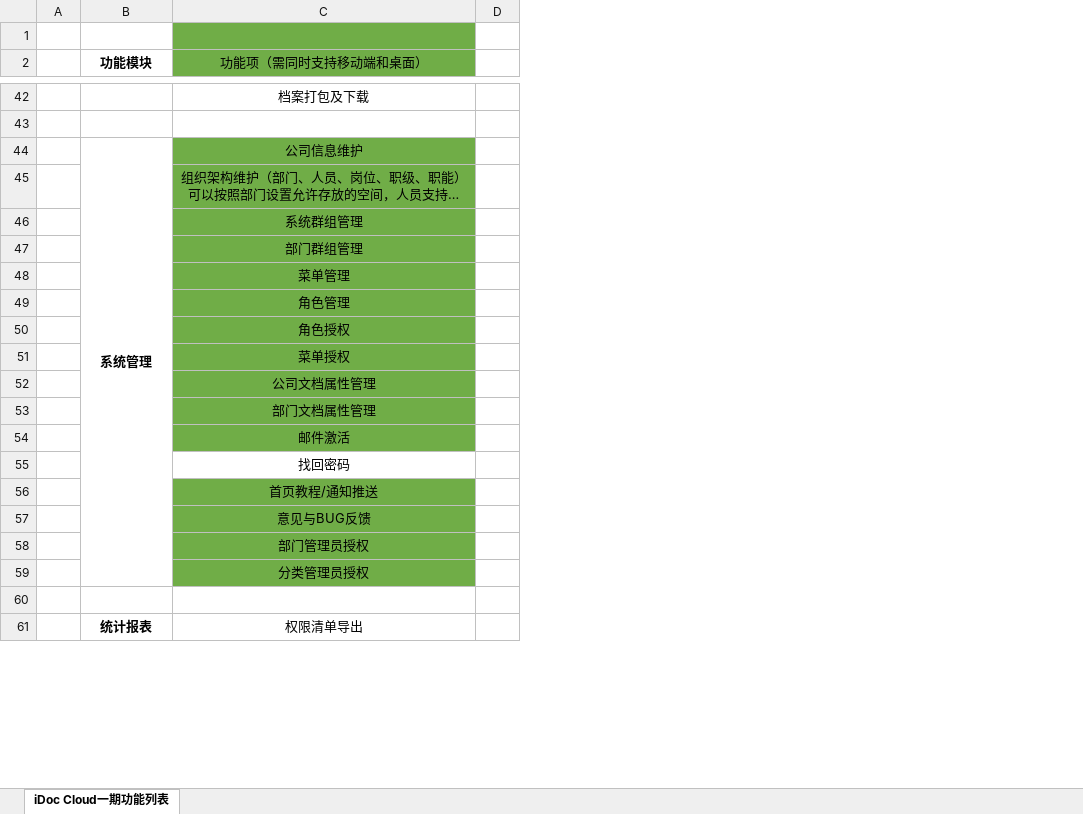
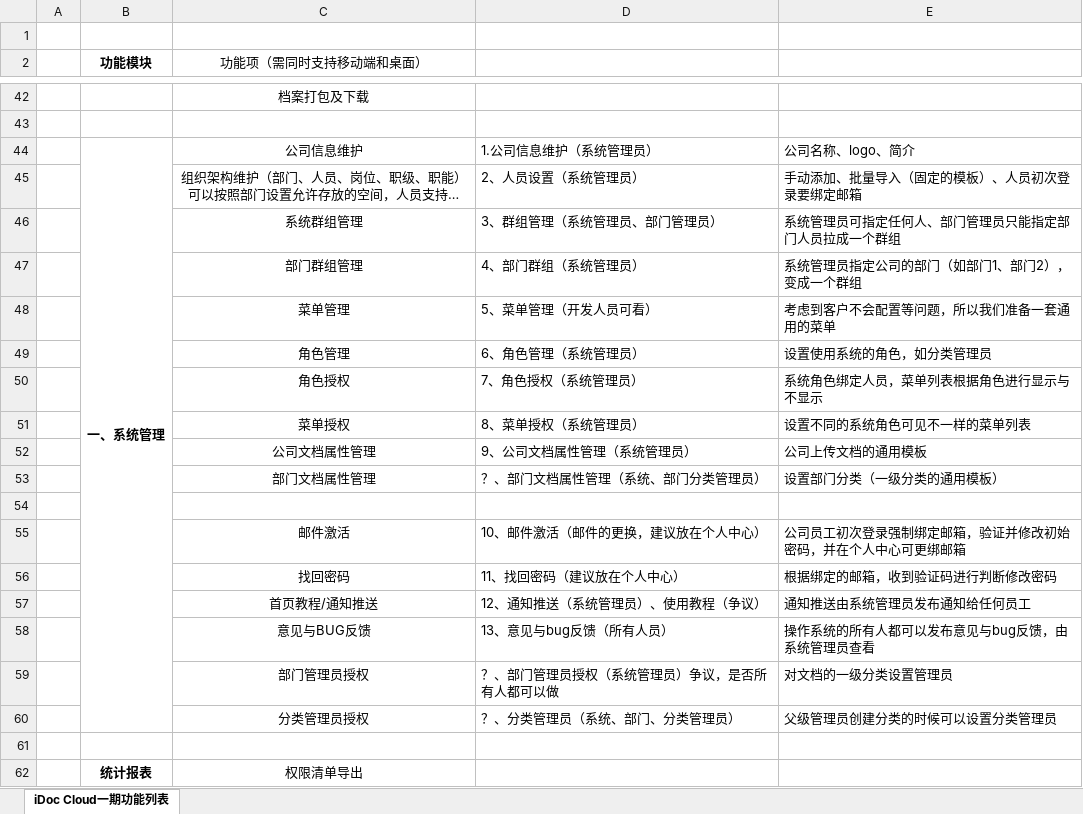
Before and after one commit to sijizhi/IDOC-PLAN, an Excel workbook: IDCO云服务/一期讨论/iDoc Cloud功能清单.xlsx, sheet iDoc Cloud一期功能列表, drawn as a sheet; only a part is shown, gaps mark what is left out; long unchanged cells end in …; values as stored, in another font and other column widths than the file's, no borders; removed rows and columns are numbered as before the commit, all else as after; the diff covers the shown part only; the diff names each change by its address in the sheet, - before the commit and + after, or states it on an @@ line.

```diff
--- a/IDCO云服务/一期讨论/iDoc Cloud功能清单.xlsx (sheet iDoc Cloud一期功能列表)
+++ b/IDCO云服务/一期讨论/iDoc Cloud功能清单.xlsx (sheet iDoc Cloud一期功能列表)
-column D, empty
+column D, rows 44-53: 1.公司信息维护（系统管理员） | 2、人员设置（系统管理员） | 3、群组管理（系统管理员、部门管理员） | 4、部门群组（系统管理员） | 5、菜单管理（开发人员可看） | 6、角色管理（系统管理员） | 7、角色授权（系统管理员） | 8、菜单授权（系统管理员） | 9、公司文档属性管理（系统管理员） | ？、部门文档属性管理（系统、部门分类管理员）; rows 55-60: 10、邮件激活（邮件的更换，建议放在个人中心） | 11、找回密码（建议放在个人中心） | 12、通知推送（系统管理员）、使用教程（争议） | 13、意见与bug反馈（所有人员） | ？、部门管理员授权（系统管理员）争议，是否所有人都可以做 | ？、分类管理员（系统、部门、分类管理员）
+column E, rows 44-53: 公司名称、logo、简介 | 手动添加、批量导入（固定的模板）、人员初次登录要绑定邮箱 | 系统管理员可指定任何人、部门管理员只能指定部门人员拉成一个群组 | 系统管理员指定公司的部门（如部门1、部门2），变成一个群组 | 考虑到客户不会配置等问题，所以我们准备一套通用的菜单 | 设置使用系统的角色，如分类管理员 | 系统角色绑定人员，菜单列表根据角色进行显示与不显示 | 设置不同的系统角色可见不一样的菜单列表 | 公司上传文档的通用模板 | 设置部门分类（一级分类的通用模板）; rows 55-60: 公司员工初次登录强制绑定邮箱，验证并修改初始密码，并在个人中心可更绑邮箱 | 根据绑定的邮箱，收到验证码进行判断修改密码 | 通知推送由系统管理员发布通知给任何员工 | 操作系统的所有人都可以发布意见与bug反馈，由系统管理员查看 | 对文档的一级分类设置管理员 | 父级管理员创建分类的时候可以设置分类管理员
-C1:C2 fill: #70AD47
+C1:C2 fill: none
-B44 (功能模块): 系统管理
+B44 (功能模块): 一、系统管理
-C44:C53 fill: #70AD47
+C44:C53 fill: none
+row 54: (empty)
-C55 fill: #70AD47
+C55 fill: none
-C57:C60 fill: #70AD47
+C57:C60 fill: none
```
Also changed, not shown: 1 edited cell and cell formats elsewhere in this sheet, 10 other files.
